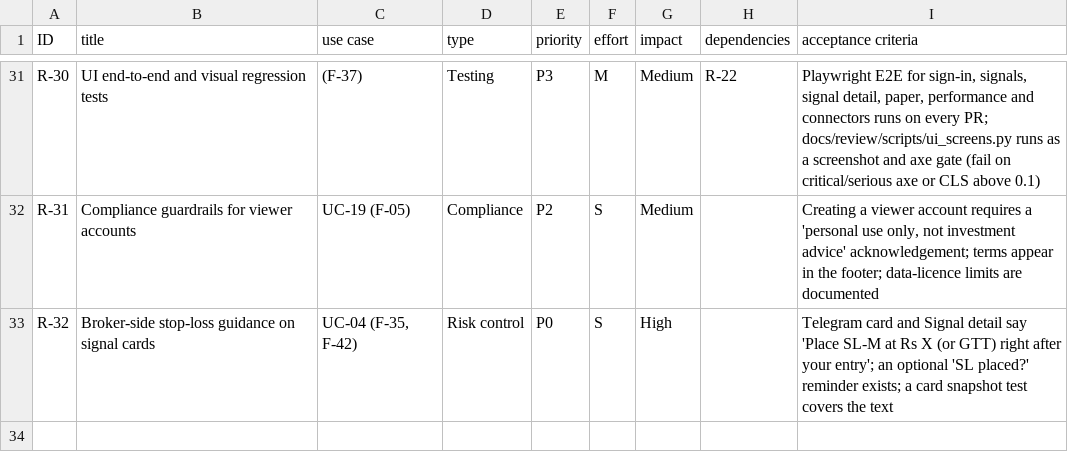
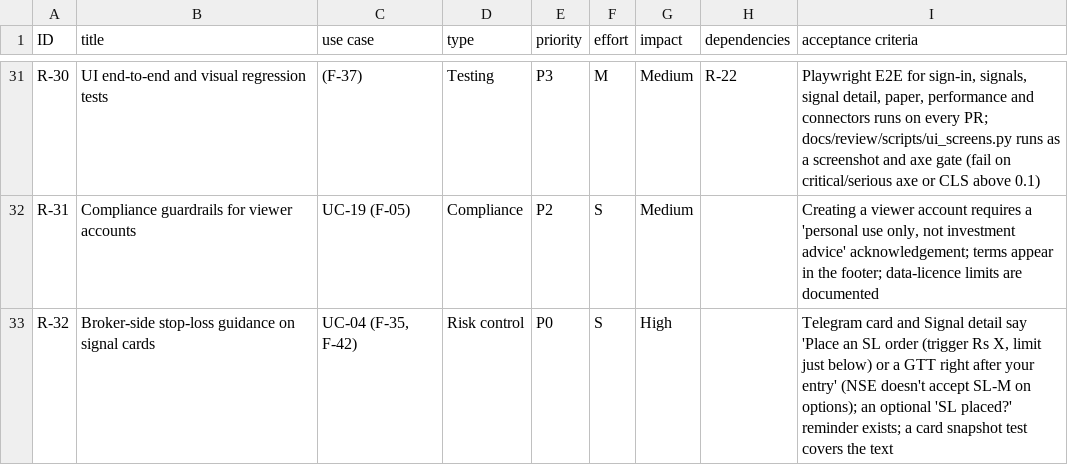
Before and after one commit to amitvs55/Trading-Agent, a CSV file: docs/review/backlog.csv, drawn as a sheet; only a part is shown, gaps mark what is left out.

```diff
--- a/docs/review/backlog.csv
+++ b/docs/review/backlog.csv
@@ -32,2 +32,2 @@ R-30,UI end-to-end and visual regression tests,(F-37),Testing,P3,M,Medium,R-22,"
 R-31,Compliance guardrails for viewer accounts,UC-19 (F-05),Compliance,P2,S,Medium,,"Creating a viewer account requires a 'personal use only, not investment advice' acknowledgement; terms appear in the footer; data-licence limits are documented"
-R-32,Broker-side stop-loss guidance on signal cards,"UC-04 (F-35, F-42)",Risk control,P0,S,High,,"Telegram card and Signal detail say 'Place SL-M at Rs X (or GTT) right after your entry'; an optional 'SL placed?' reminder exists; a card snapshot test covers the text"
+R-32,Broker-side stop-loss guidance on signal cards,"UC-04 (F-35, F-42)",Risk control,P0,S,High,,"Telegram card and Signal detail say 'Place an SL order (trigger Rs X, limit just below) or a GTT right after your entry' (NSE doesn't accept SL-M on options); an optional 'SL placed?' reminder exists; a card snapshot test covers the text"
```
Also changed, not shown: 44 other files.
